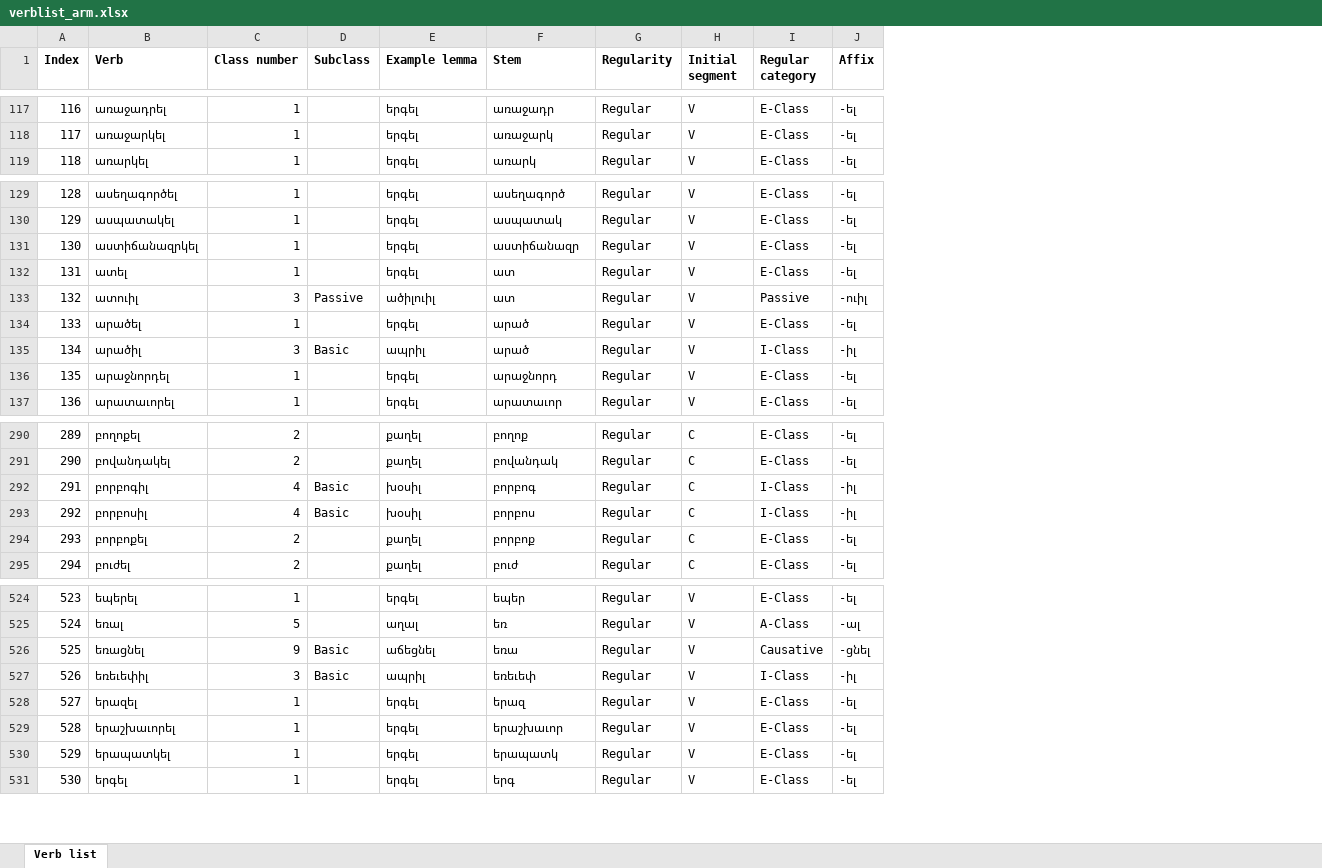
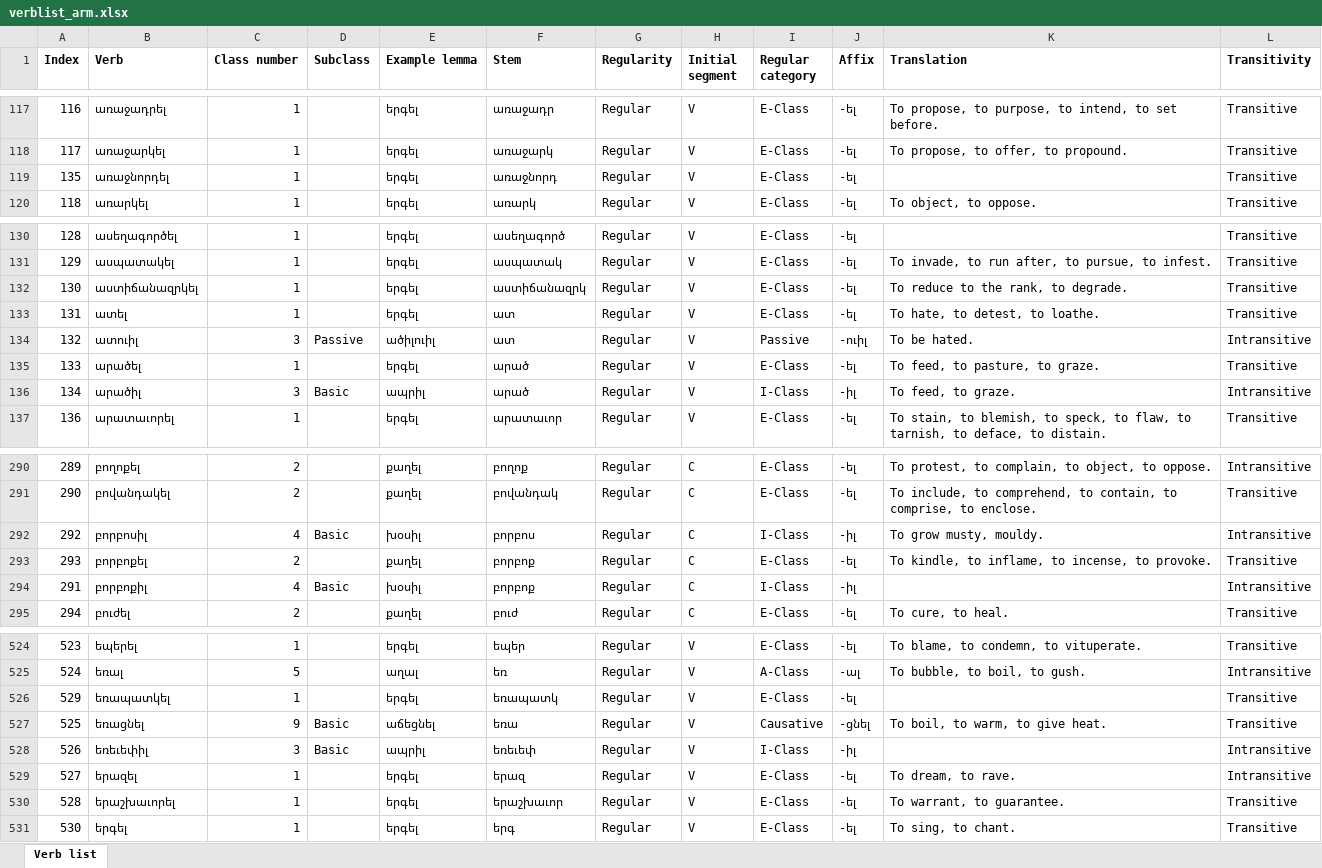
Before and after one commit to jhdeov/ArmenianVerbs, an Excel workbook: verblist/verblist_excel/verblist_arm.xlsx, sheet Verb list, drawn as a sheet; only a part is shown, gaps mark what is left out; values as stored, in another font and other column widths than the file's, no borders; removed rows and columns are numbered as before the commit, all else as after; the diff covers the shown part only; the diff names each change by its address in the sheet, - before the commit and + after, or states it on an @@ line.

Commit message:
added features and translation to verb list

```diff
--- a/verblist/verblist_excel/verblist_arm.xlsx (sheet Verb list)
+++ b/verblist/verblist_excel/verblist_arm.xlsx (sheet Verb list)
+column K (Translation), rows 117-118: To propose, to purpose, to intend, to set before. | To propose, to offer, to propound.; row 120: To object, to oppose.; rows 131-137: To invade, to run after, to pursue, to infest. | To reduce to the rank, to degrade. | To hate, to detest, to loathe. | To be hated. | To feed, to pasture, to graze. | To feed, to graze. | To stain, to blemish, to speck, to flaw, to tarnish, to deface, to distain.; rows 290-293: To protest, to complain, to object, to oppose. | To include, to comprehend, to contain, to comprise, to enclose. | To grow musty, mouldy. | To kindle, to inflame, to incense, to provoke.; row 295: To cure, to heal.; rows 524-525: To blame, to condemn, to vituperate. | To bubble, to boil, to gush.; rows 527-531: To boil, to warm, to give heat. |  | To dream, to rave. | To warrant, to guarantee. | To sing, to chant.
+column L (Transitivity), rows 117-118: Transitive | Transitive; row 120: Transitive; rows 130-137: Transitive | Transitive | Transitive | Transitive | Intransitive | Transitive | Intransitive | Transitive; rows 290-293: Intransitive | Transitive | Intransitive | Transitive; row 295: Transitive; rows 524-525: Transitive | Intransitive; rows 527-531: Transitive | Intransitive | Intransitive | Transitive | Transitive
+row 119: 135 | առաջնորդել | 1 |  | երգել | առաջնորդ | Regular | V | E-Class | -ել |  | Transitive
-F132 (Stem): աստիճանազր
+F132 (Stem): աստիճանազրկ
-row 136: 135 | արաջնորդել | 1 |  | երգել | արաջնորդ | Regular | V | E-Class | -ել
-row 292: 291 | բորբոգիլ | 4 | Basic | խօսիլ | բորբոգ | Regular | C | I-Class | -իլ
+row 294: 291 | բորբոքիլ | 4 | Basic | խօսիլ | բորբոք | Regular | C | I-Class | -իլ |  | Intransitive
+row 526: 529 | եռապատկել | 1 |  | երգել | եռապատկ | Regular | V | E-Class | -ել |  | Transitive
-row 530: 529 | երապատկել | 1 |  | երգել | երապատկ | Regular | V | E-Class | -ել
```
Also changed, not shown: 3 added rows, 3 removed rows and 26 edited cells elsewhere in this sheet, verblist/verblist_excel/verblist_trans.xlsx, 2 other files.
